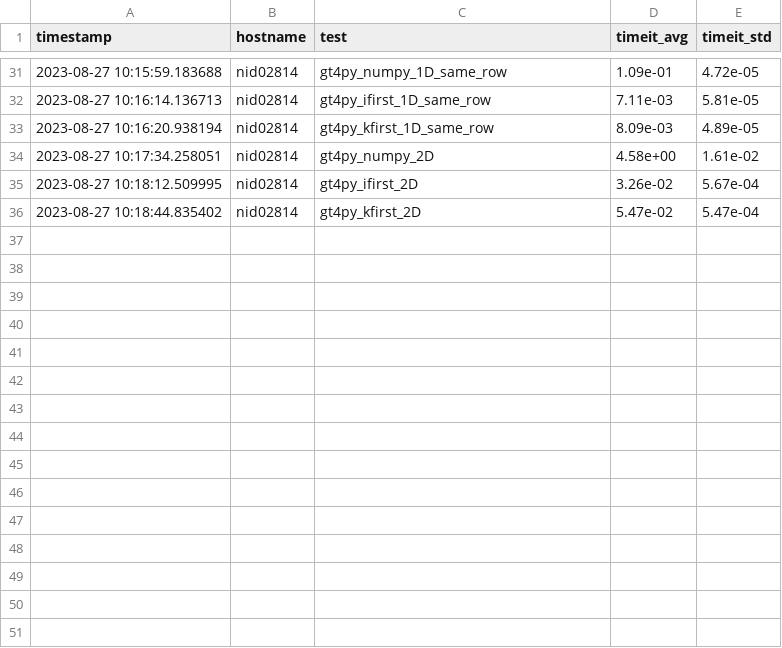
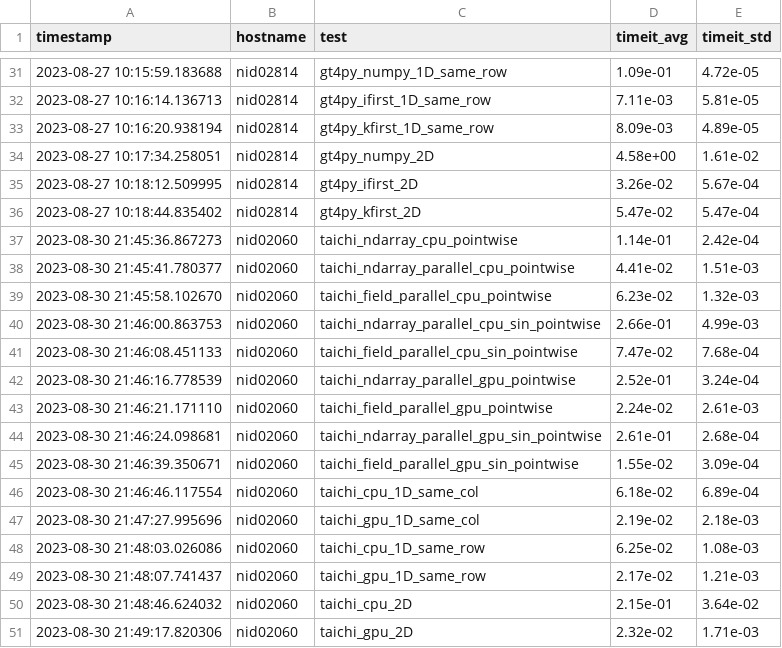
Before and after one commit to ofuhrer/HPC4WC, a CSV file: projects/2023/project12_highlevel_programming/results.csv, drawn as a sheet; only a part is shown, gaps mark what is left out.

Commit message:
Complete Taichi and fix small bugs in 3_gt4py. Finish result.csv.

```diff
--- a/projects/2023/project12_highlevel_programming/results.csv
+++ b/projects/2023/project12_highlevel_programming/results.csv
@@ -36 +36,16 @@ timestamp,hostname,test,timeit_avg,timeit_std
 2023-08-27 10:18:44.835402,nid02814,gt4py_kfirst_2D,5.47e-02,5.47e-04
+2023-08-30 21:45:36.867273,nid02060,taichi_ndarray_cpu_pointwise,1.14e-01,2.42e-04
+2023-08-30 21:45:41.780377,nid02060,taichi_ndarray_parallel_cpu_pointwise,4.41e-02,1.51e-03
+2023-08-30 21:45:58.102670,nid02060,taichi_field_parallel_cpu_pointwise,6.23e-02,1.32e-03
+2023-08-30 21:46:00.863753,nid02060,taichi_ndarray_parallel_cpu_sin_pointwise,2.66e-01,4.99e-03
+2023-08-30 21:46:08.451133,nid02060,taichi_field_parallel_cpu_sin_pointwise,7.47e-02,7.68e-04
+2023-08-30 21:46:16.778539,nid02060,taichi_ndarray_parallel_gpu_pointwise,2.52e-01,3.24e-04
+2023-08-30 21:46:21.171110,nid02060,taichi_field_parallel_gpu_pointwise,2.24e-02,2.61e-03
+2023-08-30 21:46:24.098681,nid02060,taichi_ndarray_parallel_gpu_sin_pointwise,2.61e-01,2.68e-04
+2023-08-30 21:46:39.350671,nid02060,taichi_field_parallel_gpu_sin_pointwise,1.55e-02,3.09e-04
+2023-08-30 21:46:46.117554,nid02060,taichi_cpu_1D_same_col,6.18e-02,6.89e-04
+2023-08-30 21:47:27.995696,nid02060,taichi_gpu_1D_same_col,2.19e-02,2.18e-03
+2023-08-30 21:48:03.026086,nid02060,taichi_cpu_1D_same_row,6.25e-02,1.08e-03
+2023-08-30 21:48:07.741437,nid02060,taichi_gpu_1D_same_row,2.17e-02,1.21e-03
+2023-08-30 21:48:46.624032,nid02060,taichi_cpu_2D,2.15e-01,3.64e-02
+2023-08-30 21:49:17.820306,nid02060,taichi_gpu_2D,2.32e-02,1.71e-03
```
Also changed, not shown: 2 other files.
